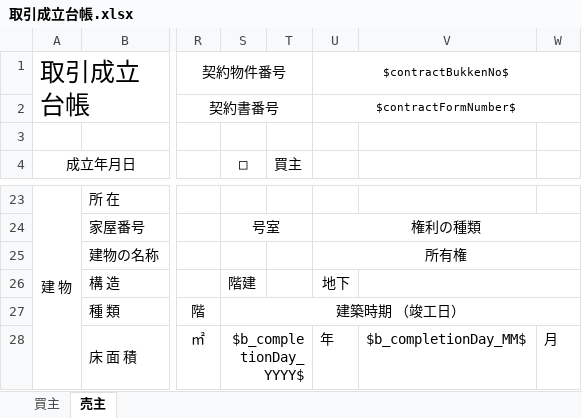
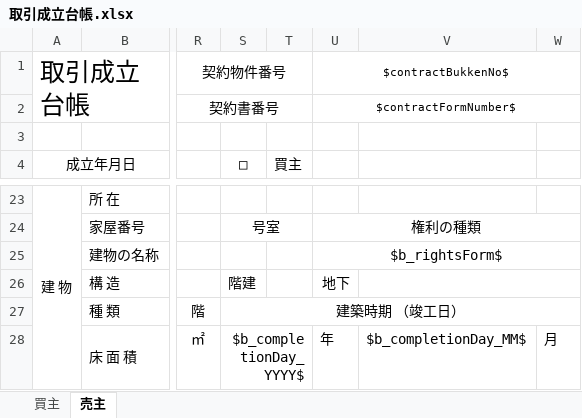
Before and after one commit to wavesyncjp/kbs_backend, an Excel workbook: template/取引成立台帳.xlsx, sheet 売主, drawn as a sheet; only a part is shown, gaps mark what is left out; values as stored, in another font and other column widths than the file's, no borders; the diff names each change by its address in the sheet, - before the commit and + after, or states it on an @@ line.

```diff
--- a/template/取引成立台帳.xlsx (sheet 売主)
+++ b/template/取引成立台帳.xlsx (sheet 売主)
-U25: 所有権
+U25: $b_rightsForm$
```
Also changed, not shown: sheet 買主, 1 other file.
